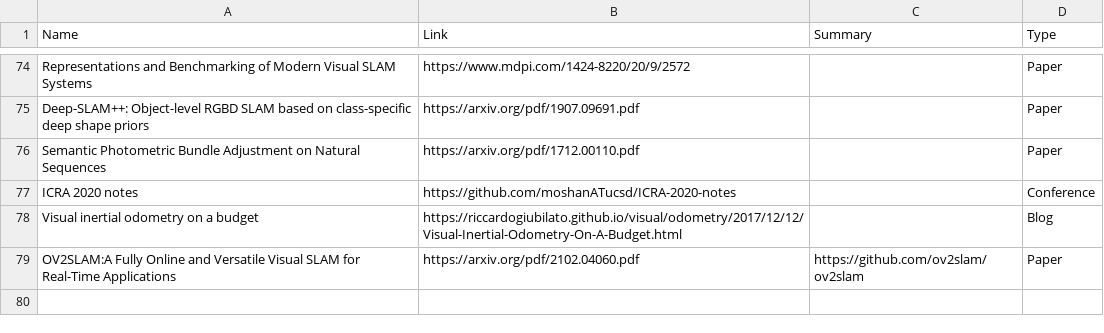
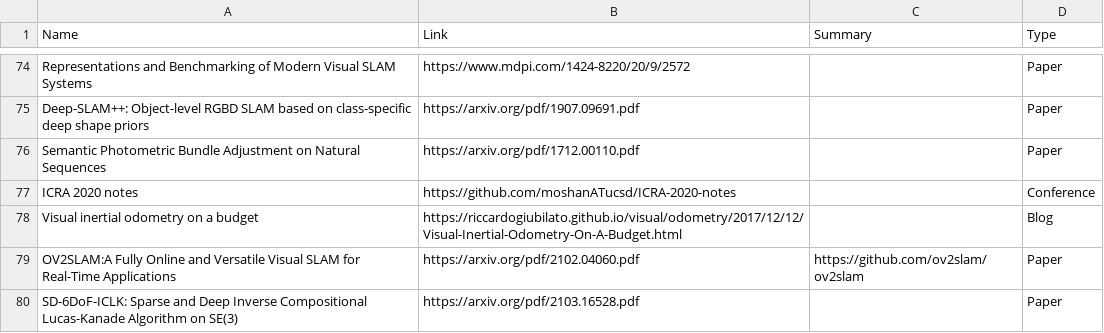
Before and after one commit to moshanATucsd/Awesome-object-SLAM-paper, a CSV file: Object_SLAM.csv, drawn as a sheet; only a part is shown, gaps mark what is left out; the diff names each change by its address in the sheet, - before the commit and + after, or states it on an @@ line.

```diff
--- a/Object_SLAM.csv
+++ b/Object_SLAM.csv
+row 80: SD-6DoF-ICLK: Sparse and Deep Inverse Compositional Lucas-Kanade Algorithm on SE(3) | https://arxiv.org/pdf/2103.16528.pdf |  | Paper
```
Also changed, not shown: Deep_learning.csv.
